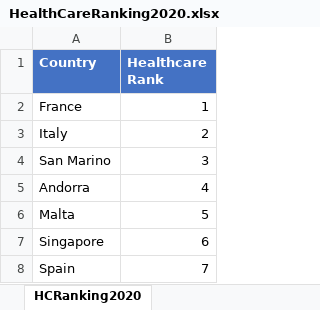
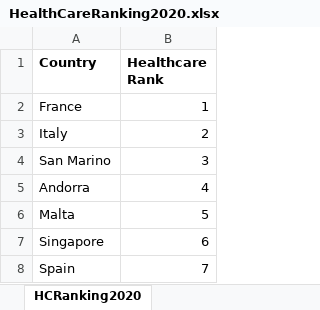
Before and after one commit to 182869N/BAVP, an Excel workbook: Health/Healthcare Ranking/HealthCareRanking2020.xlsx, sheet HCRanking2020, drawn as a sheet; only a part is shown; values as stored, in another font and other column widths than the file's, no borders; the diff names each change by its address in the sheet, - before the commit and + after, or states it on an @@ line.

```diff
--- a/Health/Healthcare Ranking/HealthCareRanking2020.xlsx (sheet HCRanking2020)
+++ b/Health/Healthcare Ranking/HealthCareRanking2020.xlsx (sheet HCRanking2020)
@@ A1:B1 fill: #4472C4 → none, text colour: #FFFFFF → black @@
```
Also changed, not shown: Health/Covid19/SGCovid19Cases.xlsx, Health/Covid19/TestedCasesSG.xlsx, 1 other file.
